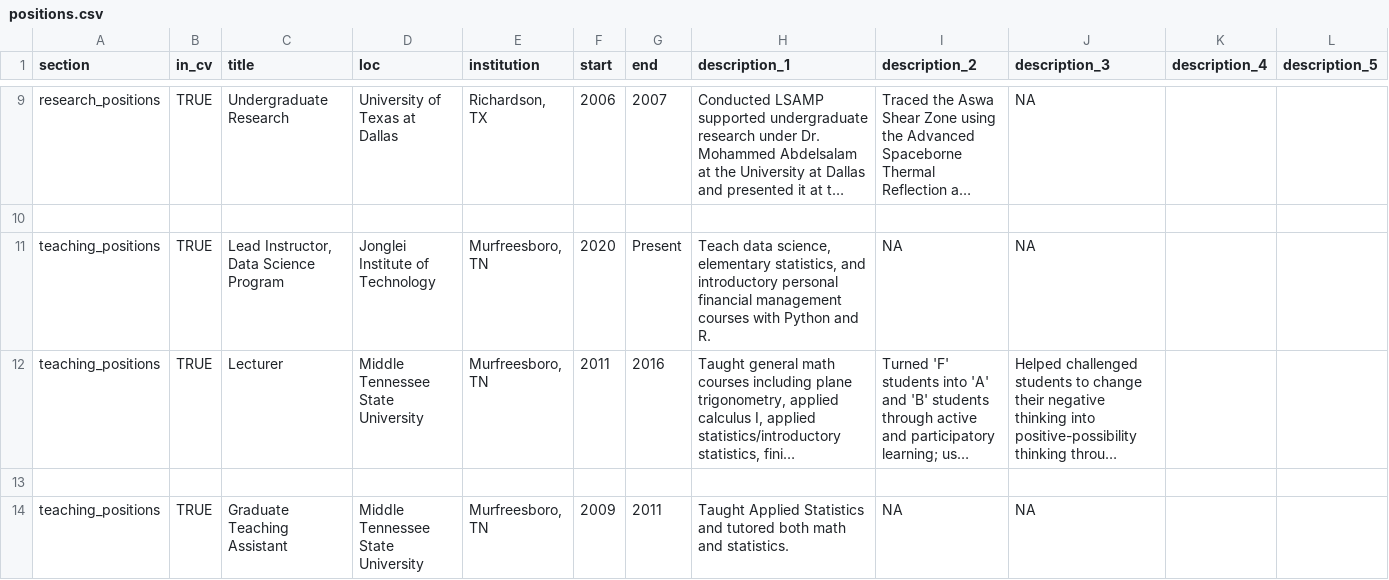
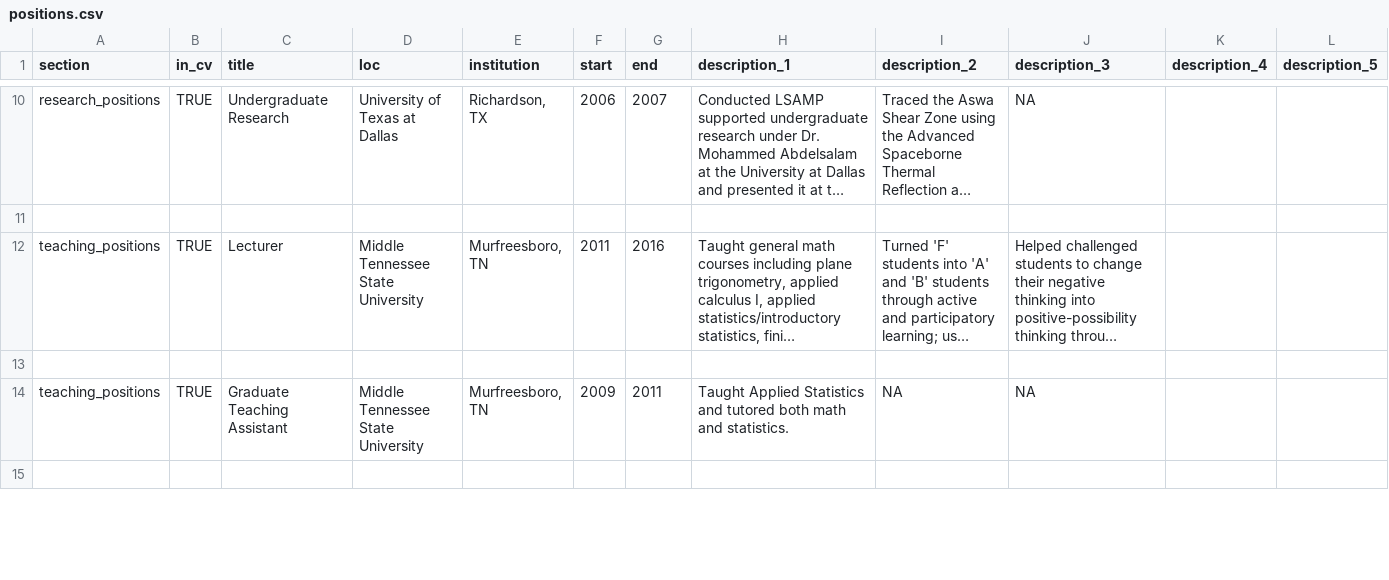
Before and after one commit to tongakuot/ar_cv, a CSV file: positions.csv, drawn as a sheet; only a part is shown, gaps mark what is left out; the shorter side is filled out with more unchanged rows; long unchanged cells end in …; removed rows and columns are numbered as before the commit, all else as after; the diff covers the shown part only; the diff names each change by its address in the sheet, - before the commit and + after, or states it on an @@ line.

```diff
--- a/positions.csv
+++ b/positions.csv
-row 11: teaching_positions | TRUE | Lead Instructor, Data Science Program | Jonglei Institute of Technology | Murfreesboro, TN | 2020 | Present | Teach data science, elementary statistics, and introductory personal financial management courses with Python and R. | NA | NA
```
Also changed, not shown: 2 added rows, 4 removed rows and 6 edited cells elsewhere in this file, resume_positions.csv, 15 other files.
